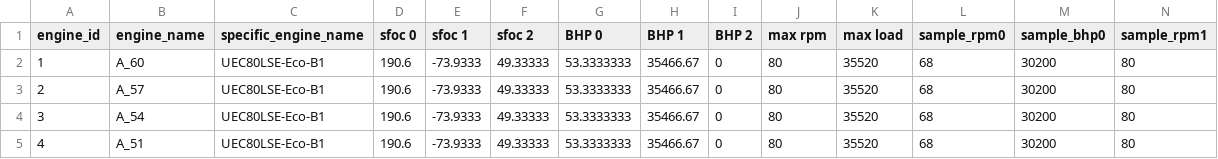
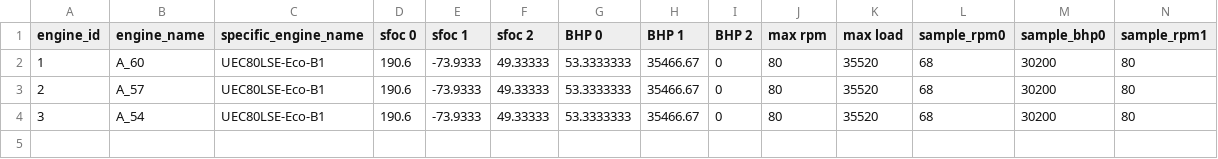
Before and after one commit to tstomoki/navigation_simulator, a CSV file: cui/data/components_lists/engine_list_As.csv, drawn as a sheet; only a part is shown; rows hold the shown columns only; the diff names each change by its address in the sheet, - before the commit and + after, or states it on an @@ line.

```diff
--- a/cui/data/components_lists/engine_list_As.csv
+++ b/cui/data/components_lists/engine_list_As.csv
-row 5: 4 | A_51 | UEC80LSE-Eco-B1 | 190.6 | -73.9333 | 49.33333 | 53.3333333 | 35466.67 | 0 | 80 | 35520 | 68 | 30200 | 80
```
Also changed, not shown: 4 other files.
